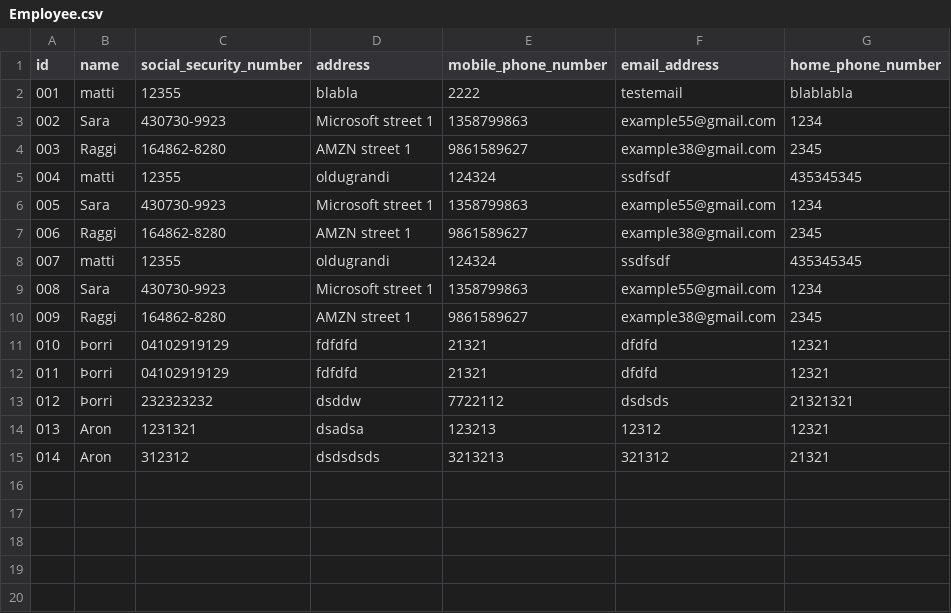
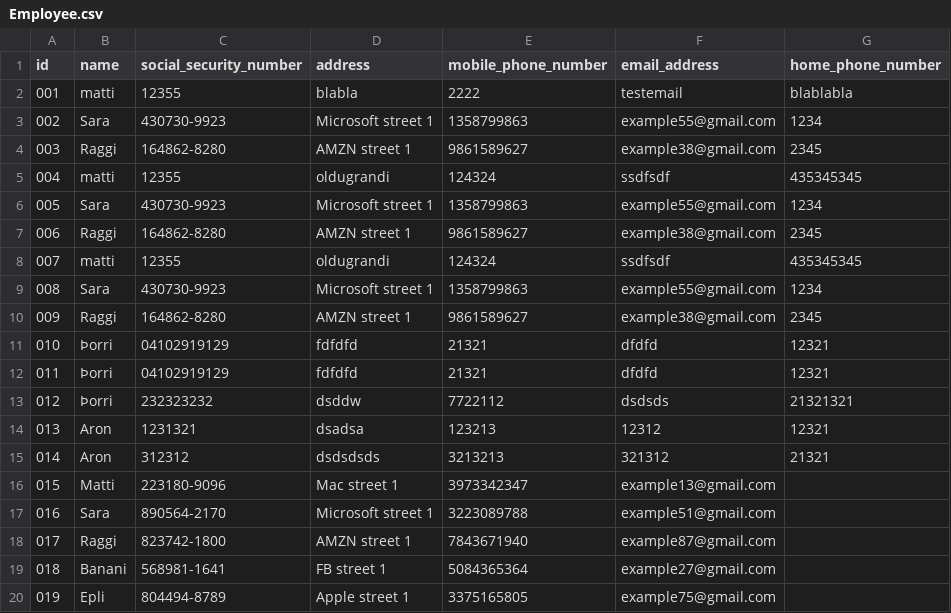
Before and after one commit to GiantMushy/NanAir, a CSV file: Code/DataLayer/Repository/Employee.csv, drawn as a sheet; the diff names each change by its address in the sheet, - before the commit and + after, or states it on an @@ line.

```diff
--- a/Code/DataLayer/Repository/Employee.csv
+++ b/Code/DataLayer/Repository/Employee.csv
+row 16: 015 | Matti | 223180-9096 | Mac street 1 | 3973342347 | example13@gmail.com
+row 17: 016 | Sara | 890564-2170 | Microsoft street 1 | 3223089788 | example51@gmail.com
+row 18: 017 | Raggi | 823742-1800 | AMZN street 1 | 7843671940 | example87@gmail.com
+row 19: 018 | Banani | 568981-1641 | FB street 1 | 5084365364 | example27@gmail.com
+row 20: 019 | Epli | 804494-8789 | Apple street 1 | 3375165805 | example75@gmail.com
```
Also changed, not shown: 4 other files.
